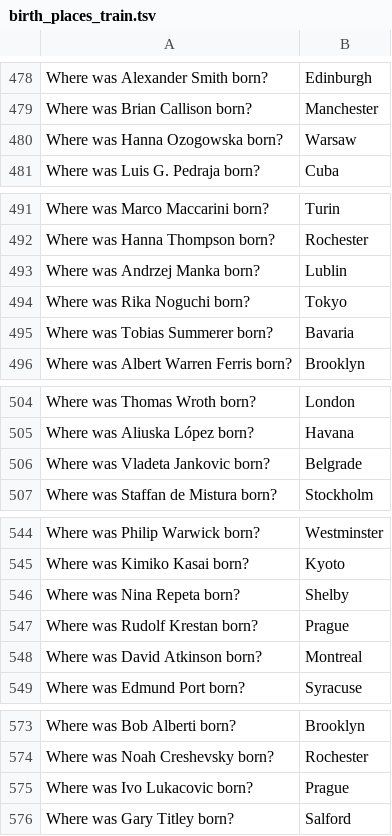
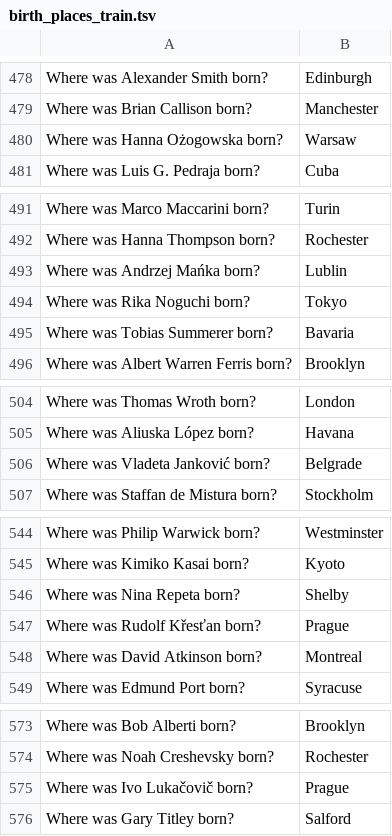
Before and after one commit to e-hossam96/Stanford-CS224N, a TSV file: Assignment-05/Coding/birth_places_train.tsv, drawn as a sheet; only a part is shown, gaps mark what is left out; the diff covers the shown part only.

```diff
--- a/Assignment-05/Coding/birth_places_train.tsv
+++ b/Assignment-05/Coding/birth_places_train.tsv
@@ -479,3 +479,3 @@ Where was Alexander Smith born?	Edinburgh
 Where was Brian Callison born?	Manchester
-Where was Hanna Ozogowska born?	Warsaw
+Where was Hanna Ożogowska born?	Warsaw
 Where was Luis G. Pedraja born?	Cuba
@@ -492,3 +492,3 @@ Where was Marco Maccarini born?	Turin
 Where was Hanna Thompson born?	Rochester
-Where was Andrzej Manka born?	Lublin
+Where was Andrzej Mańka born?	Lublin
 Where was Rika Noguchi born?	Tokyo
@@ -505,3 +505,3 @@ Where was Thomas Wroth born?	London
 Where was Aliuska López born?	Havana
-Where was Vladeta Jankovic born?	Belgrade
+Where was Vladeta Janković born?	Belgrade
 Where was Staffan de Mistura born?	Stockholm
@@ -546,3 +546,3 @@ Where was Kimiko Kasai born?	Kyoto
 Where was Nina Repeta born?	Shelby
-Where was Rudolf Krestan born?	Prague
+Where was Rudolf Křesťan born?	Prague
 Where was David Atkinson born?	Montreal
@@ -574,3 +574,3 @@ Where was Bob Alberti born?	Brooklyn
 Where was Noah Creshevsky born?	Rochester
-Where was Ivo Lukacovic born?	Prague
+Where was Ivo Lukačovič born?	Prague
 Where was Gary Titley born?	Salford
```
Also changed, not shown: 25 edited cells elsewhere in this file, Assignment-05/Coding/birth_dev.tsv, Assignment-05/Coding/birth_test_inputs.tsv, 24 other files.
